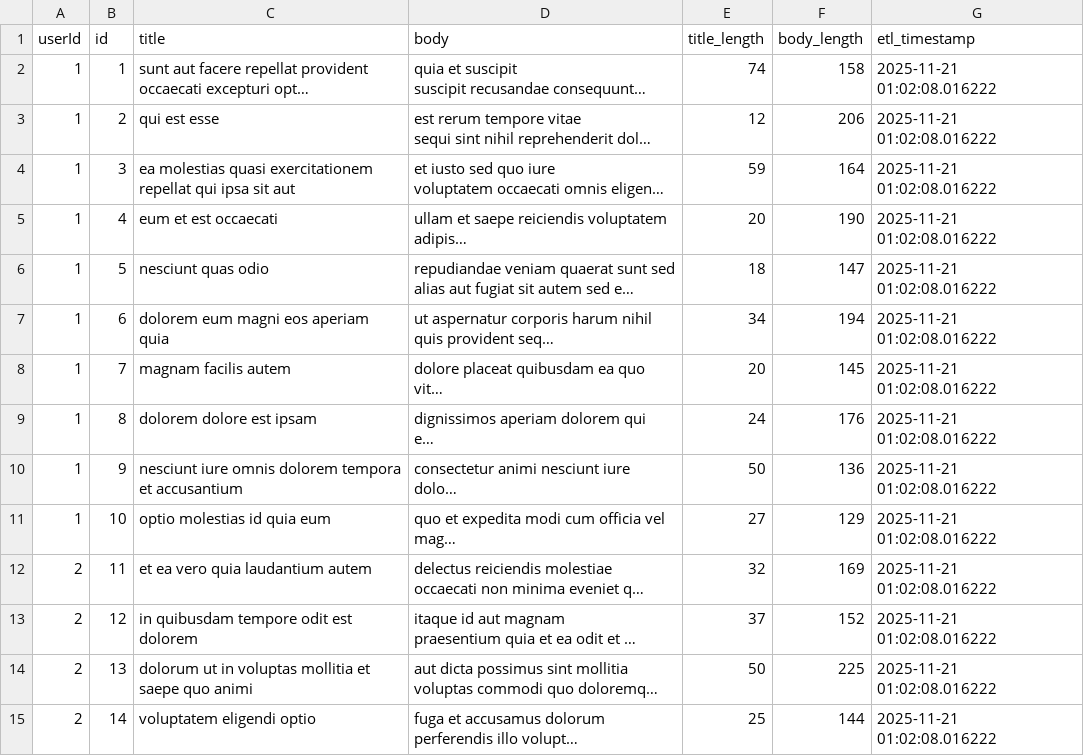
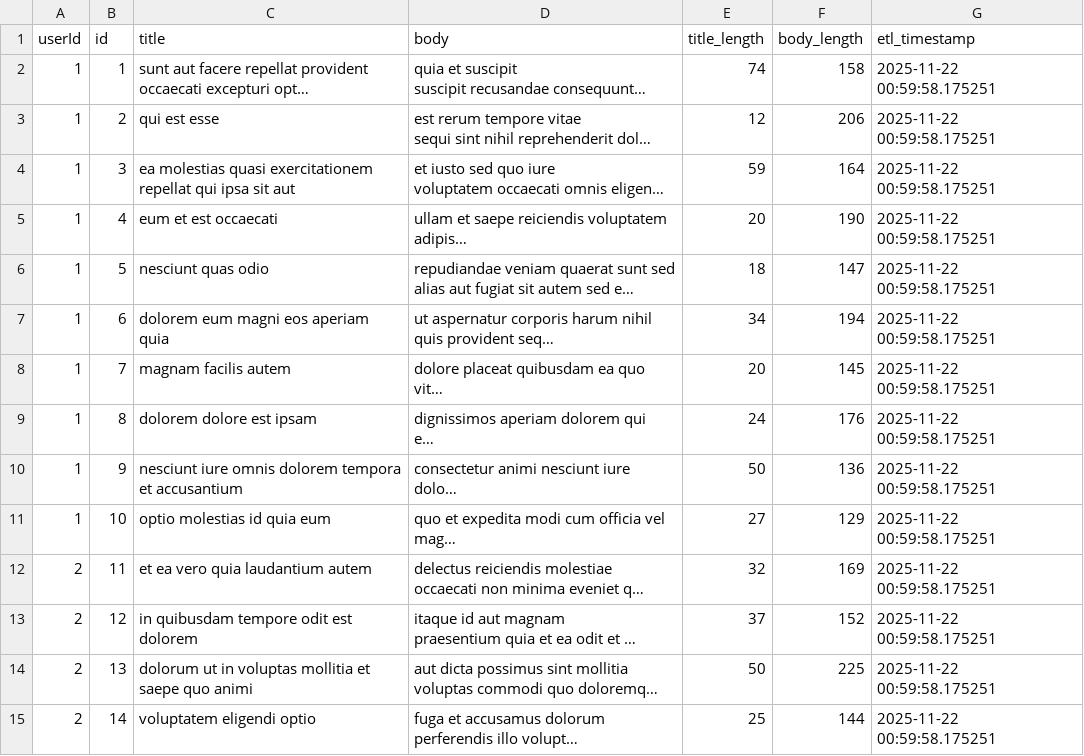
Before and after one commit to AkileshVishnu/Github_Actions-ETL_Pipeline, a CSV file: transformed_data.csv, drawn as a sheet; only a part is shown; long unchanged cells end in …; the diff covers the shown part only; the diff names each change by its address in the sheet, - before the commit and + after, or states it on an @@ line.

```diff
--- a/transformed_data.csv
+++ b/transformed_data.csv
-G2:G15 (etl_timestamp): 2025-11-21 01:02:08.016222
+G2:G15 (etl_timestamp): 2025-11-22 00:59:58.175251
```
Also changed, not shown: 86 edited cells elsewhere in this file, 1 other file.
